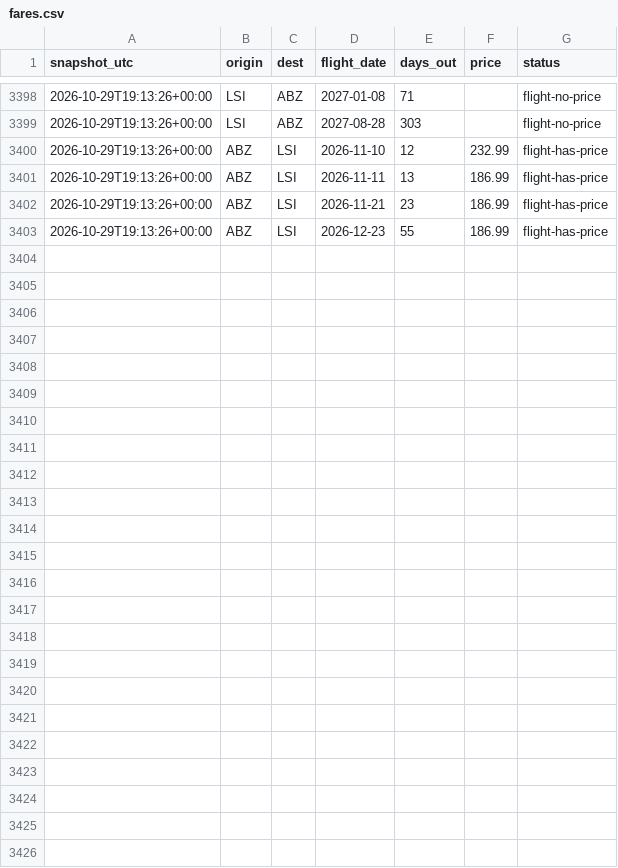
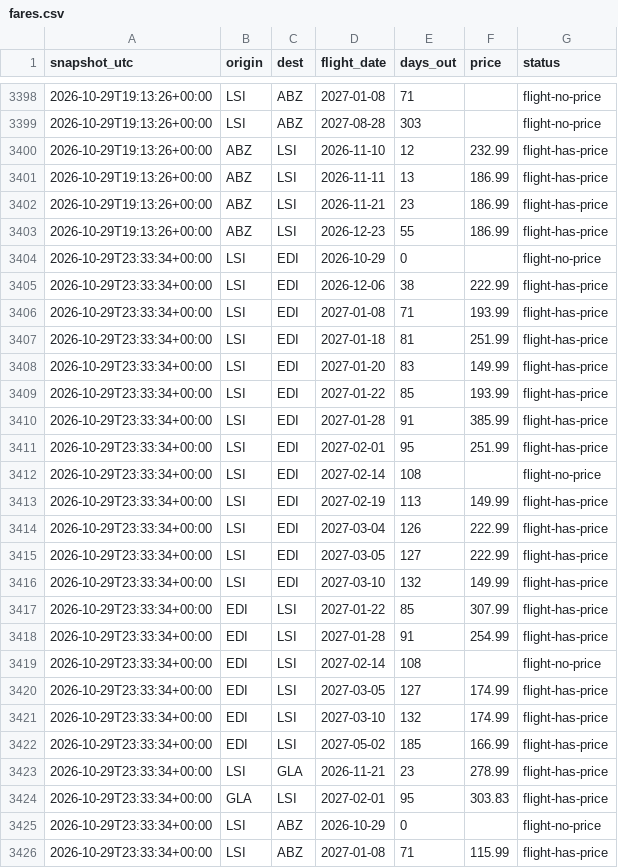
Before and after one commit to ShetlandJ/loganair-tracker, a CSV file: data/fares.csv, drawn as a sheet; only a part is shown, gaps mark what is left out.

```diff
--- a/data/fares.csv
+++ b/data/fares.csv
@@ -3403 +3403,24 @@ snapshot_utc,origin,dest,flight_date,days_out,price,status
 2026-10-29T19:13:26+00:00,ABZ,LSI,2026-12-23,55,186.99,flight-has-price
+2026-10-29T23:33:34+00:00,LSI,EDI,2026-10-29,0,,flight-no-price
+2026-10-29T23:33:34+00:00,LSI,EDI,2026-12-06,38,222.99,flight-has-price
+2026-10-29T23:33:34+00:00,LSI,EDI,2027-01-08,71,193.99,flight-has-price
+2026-10-29T23:33:34+00:00,LSI,EDI,2027-01-18,81,251.99,flight-has-price
+2026-10-29T23:33:34+00:00,LSI,EDI,2027-01-20,83,149.99,flight-has-price
+2026-10-29T23:33:34+00:00,LSI,EDI,2027-01-22,85,193.99,flight-has-price
+2026-10-29T23:33:34+00:00,LSI,EDI,2027-01-28,91,385.99,flight-has-price
+2026-10-29T23:33:34+00:00,LSI,EDI,2027-02-01,95,251.99,flight-has-price
+2026-10-29T23:33:34+00:00,LSI,EDI,2027-02-14,108,,flight-no-price
+2026-10-29T23:33:34+00:00,LSI,EDI,2027-02-19,113,149.99,flight-has-price
+2026-10-29T23:33:34+00:00,LSI,EDI,2027-03-04,126,222.99,flight-has-price
+2026-10-29T23:33:34+00:00,LSI,EDI,2027-03-05,127,222.99,flight-has-price
+2026-10-29T23:33:34+00:00,LSI,EDI,2027-03-10,132,149.99,flight-has-price
+2026-10-29T23:33:34+00:00,EDI,LSI,2027-01-22,85,307.99,flight-has-price
+2026-10-29T23:33:34+00:00,EDI,LSI,2027-01-28,91,254.99,flight-has-price
+2026-10-29T23:33:34+00:00,EDI,LSI,2027-02-14,108,,flight-no-price
+2026-10-29T23:33:34+00:00,EDI,LSI,2027-03-05,127,174.99,flight-has-price
+2026-10-29T23:33:34+00:00,EDI,LSI,2027-03-10,132,174.99,flight-has-price
+2026-10-29T23:33:34+00:00,EDI,LSI,2027-05-02,185,166.99,flight-has-price
+2026-10-29T23:33:34+00:00,LSI,GLA,2026-11-21,23,278.99,flight-has-price
+2026-10-29T23:33:34+00:00,GLA,LSI,2027-02-01,95,303.83,flight-has-price
+2026-10-29T23:33:34+00:00,LSI,ABZ,2026-10-29,0,,flight-no-price
+2026-10-29T23:33:34+00:00,LSI,ABZ,2027-01-08,71,115.99,flight-has-price
```
Also changed, not shown: data/fares_ads.csv, data/runs.csv.
